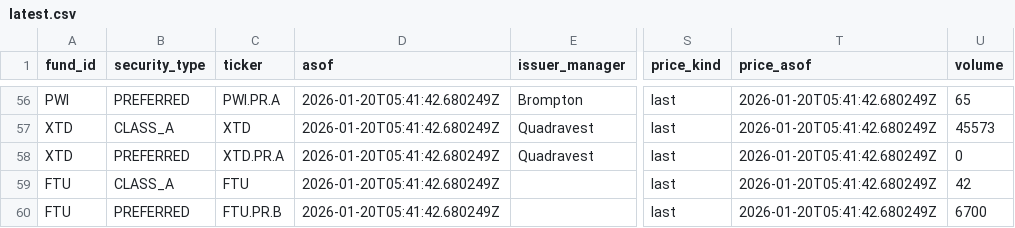
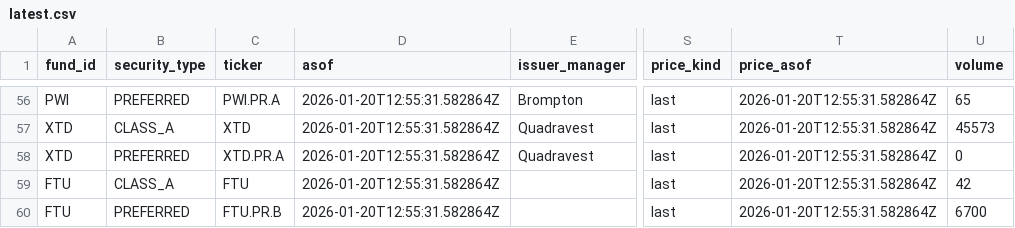
Before and after one commit to sherman-yang/splitfunds, a CSV file: data/latest.csv, drawn as a sheet; only a part is shown, gaps mark what is left out; the diff covers the shown part only; the diff names each change by its address in the sheet, - before the commit and + after, or states it on an @@ line.

```diff
--- a/data/latest.csv
+++ b/data/latest.csv
-D56:D60 (asof): 2026-01-20T05:41:42.680249Z
+D56:D60 (asof): 2026-01-20T12:55:31.582864Z
-T56:T60 (price_asof): 2026-01-20T05:41:42.680249Z
+T56:T60 (price_asof): 2026-01-20T12:55:31.582864Z
```
Also changed, not shown: 125 edited cells elsewhere in this file, 1 other file.
